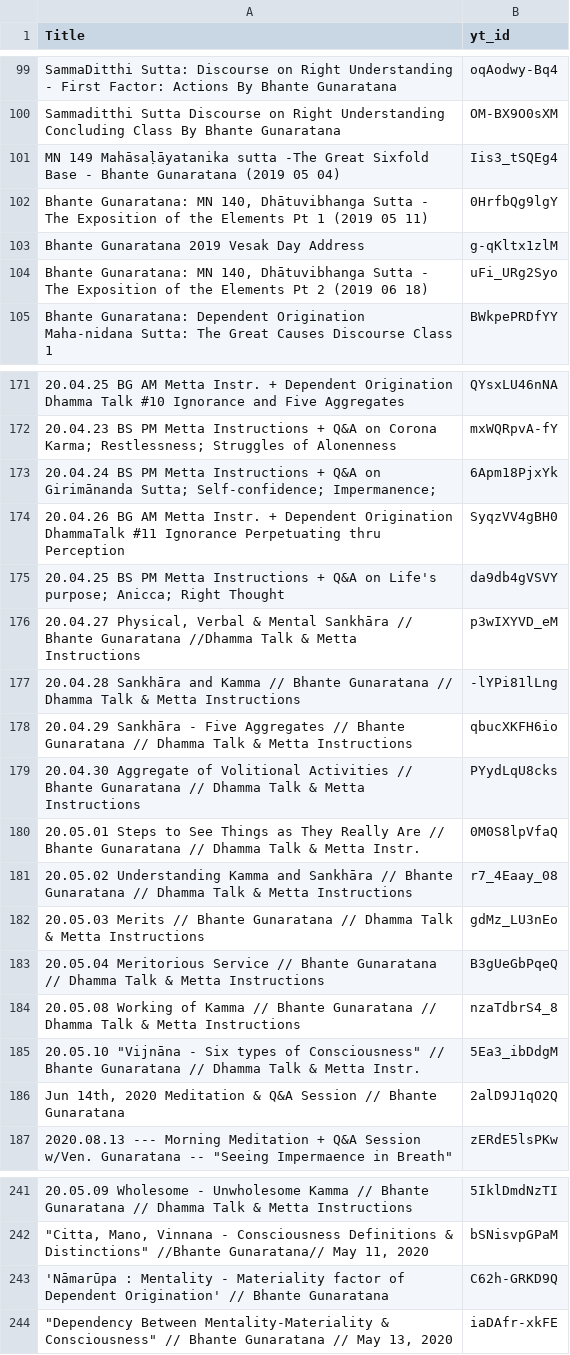
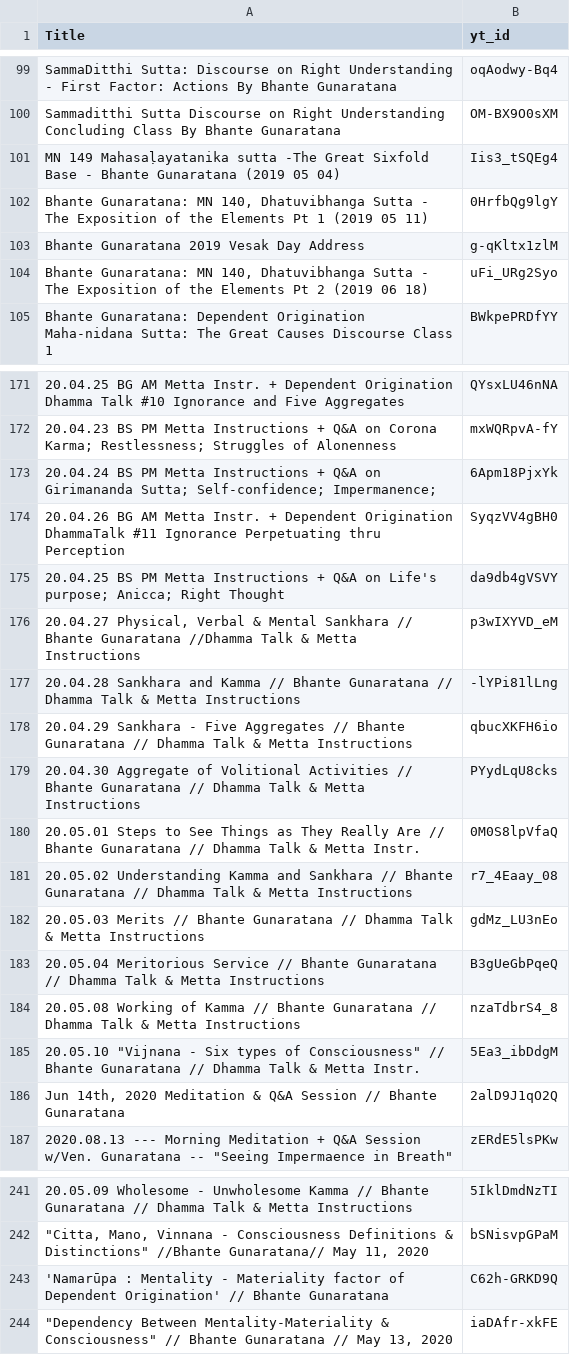
Before and after one commit to bhavana-society/bhavana-society.github.io, a CSV file: scripts/talks.csv, drawn as a sheet; only a part is shown, gaps mark what is left out; the diff covers the shown part only; the diff names each change by its address in the sheet, - before the commit and + after, or states it on an @@ line.

```diff
--- a/scripts/talks.csv
+++ b/scripts/talks.csv
-A101 (Title): MN 149 Mahāsaḷāyatanika sutta -The…
+A101 (Title): MN 149 Mahasaḷayatanika sutta -The…
-A102 (Title): …MN 140, Dhātuvibhanga Sutta -…
+A102 (Title): …MN 140, Dhatuvibhanga Sutta -…
-A104 (Title): …MN 140, Dhātuvibhanga Sutta -…
+A104 (Title): …MN 140, Dhatuvibhanga Sutta -…
-A173 (Title): …Q&A on Girimānanda Sutta; Self-confidence;…
+A173 (Title): …Q&A on Girimananda Sutta; Self-confidence;…
-A176 (Title): …& Mental Sankhāra // Bhante…
+A176 (Title): …& Mental Sankhara // Bhante…
-A177 (Title): 20.04.28 Sankhāra and Kamma…
+A177 (Title): 20.04.28 Sankhara and Kamma…
-A178 (Title): 20.04.29 Sankhāra - Five…
+A178 (Title): 20.04.29 Sankhara - Five…
-A181 (Title): …Kamma and Sankhāra // Bhante…
+A181 (Title): …Kamma and Sankhara // Bhante…
-A185 (Title): 20.05.10 "Vijnāna - Six…
+A185 (Title): 20.05.10 "Vijnana - Six…
-A243 (Title): 'Nāmarūpa : Mentality…
+A243 (Title): 'Namarūpa : Mentality…
```
Also changed, not shown: 1 edited cell elsewhere in this file, 1 other file.
